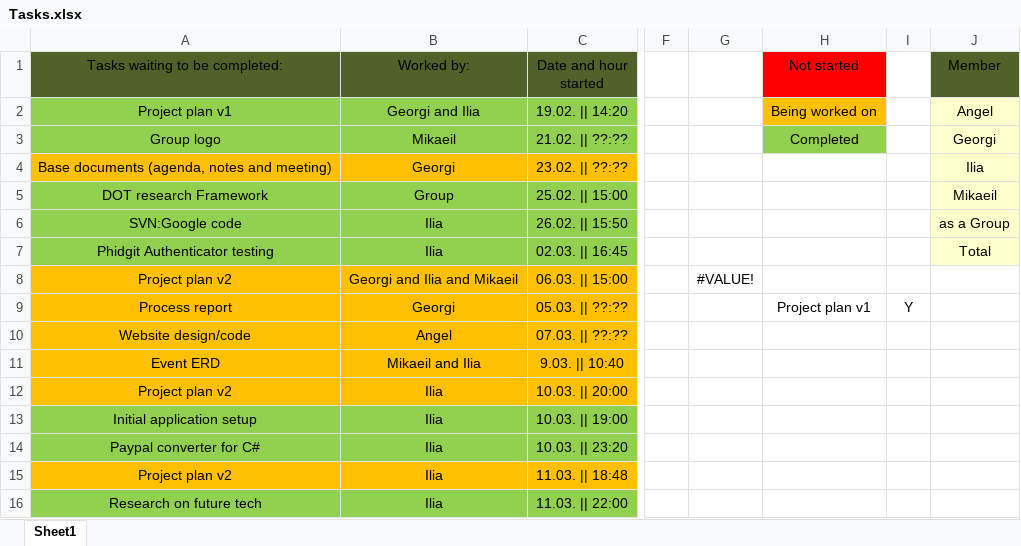
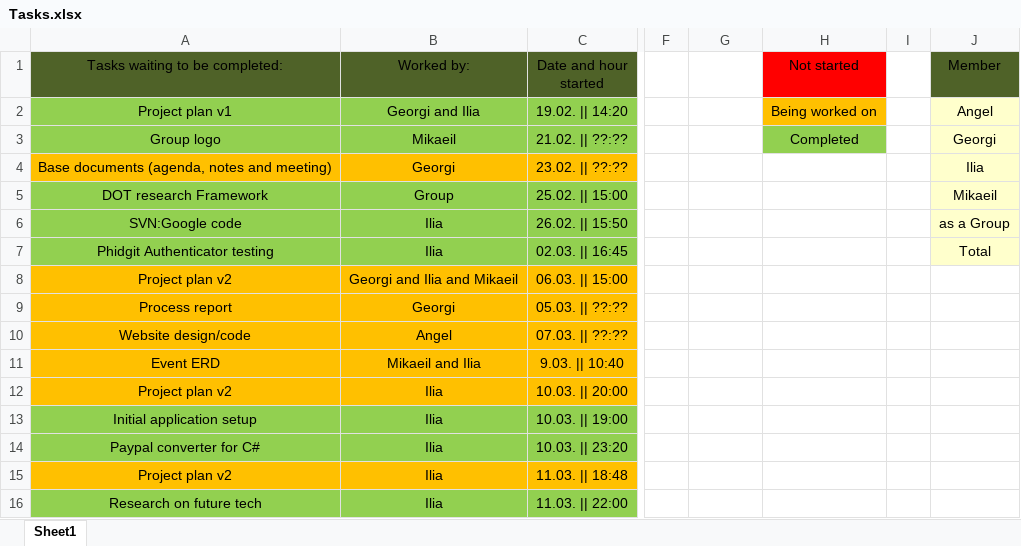
Before and after one commit to IliqNikushev/prop-d-proshots, an Excel workbook: Tasks.xlsx, sheet Sheet1, drawn as a sheet; only a part is shown, gaps mark what is left out; values as stored, in another font and other column widths than the file's, no borders; conditional formats not drawn; the diff names each change by its address in the sheet, - before the commit and + after, or states it on an @@ line.

Commit message:
Test via Source Tree Removed auto color formatting

```diff
--- a/Tasks.xlsx (sheet Sheet1)
+++ b/Tasks.xlsx (sheet Sheet1)
-G8: #VALUE!
+G8: (empty)
-H9 (Not started): Project plan v1
+H9 (Not started): (empty)
-I9: Y
+I9: (empty)
```
